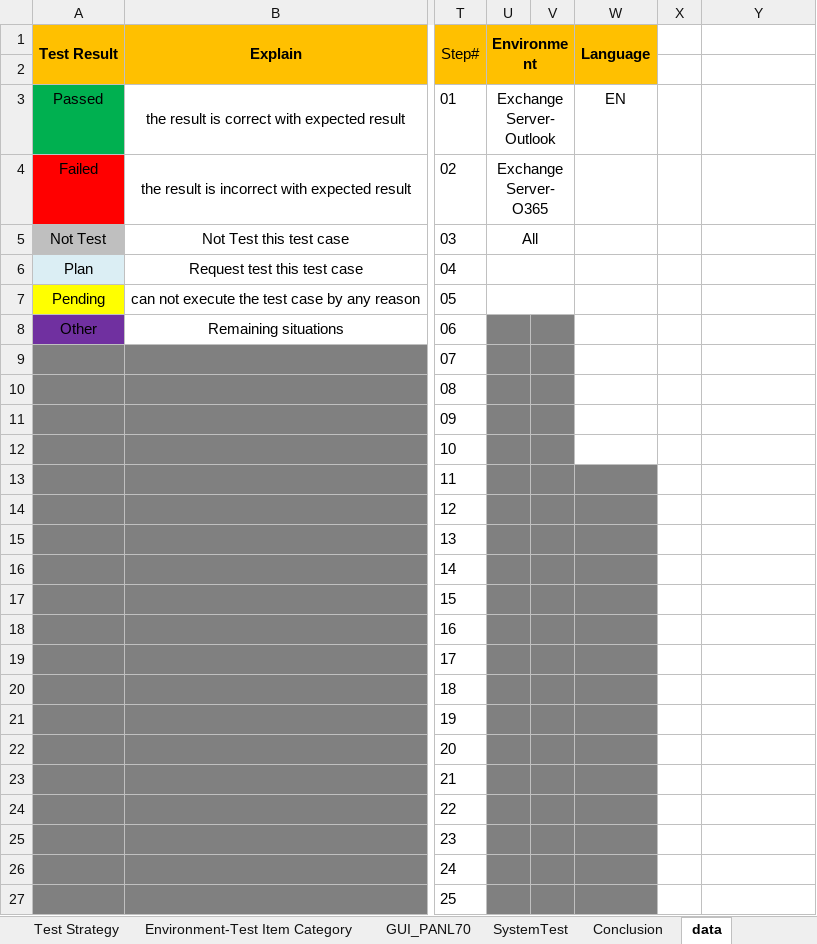
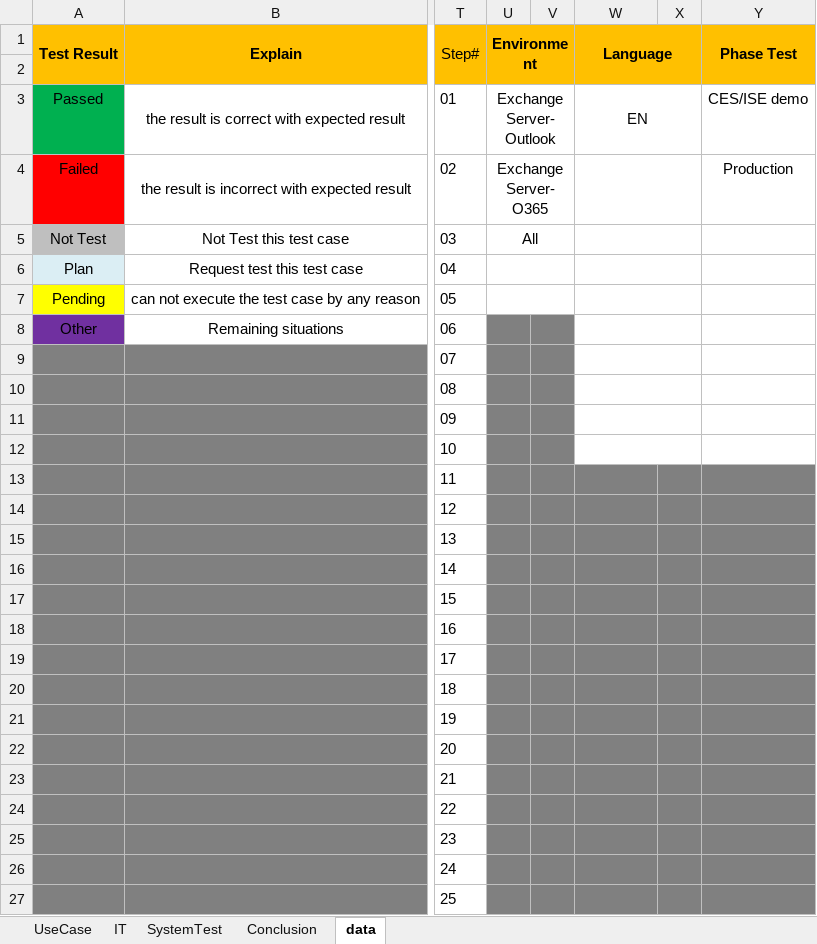
Before and after one commit to long-do-brtchip/MRBS_Catering, an Excel workbook: TestPlan/MRBS_TestPlan_PhaseDemo_X0X1.xlsx, sheet data, drawn as a sheet; only a part is shown, gaps mark what is left out; values as stored, in another font and other column widths than the file's, no borders; the diff covers the shown part only; the diff names each change by its address in the sheet, - before the commit and + after, or states it on an @@ line.

Commit message:
Update test case for IT--incomplete

```diff
--- a/TestPlan/MRBS_TestPlan_PhaseDemo_X0X1.xlsx (sheet data)
+++ b/TestPlan/MRBS_TestPlan_PhaseDemo_X0X1.xlsx (sheet data)
@@ sheet tab hidden: Test Strategy @@
@@ sheet tab hidden: Environment-Test Item Category @@
@@ sheet tab hidden: GUI_PANL70 @@
+sheet tab: IT
-W1:W2 merged
+W1:X2 merged
-X1:Y2 fill: none
+X1:Y2 fill: #FFC000
-Y1: (empty)
+Y1: Phase Test
+Y1:Y2 merged
+W3:X3 merged
-Y3 (Phase Test): (empty)
+Y3 (Phase Test): CES/ISE demo
+W4:X4 merged
-Y4 (Phase Test): (empty)
+Y4 (Phase Test): Production
+W5:X5 merged
+W6:X6 merged
+W7:X7 merged
+W8:X8 merged
+W9:X9 merged
+W10:X10 merged
+W11:X11 merged
+W12:X12 merged
-X13:Y27 fill: none
+X13:Y27 fill: #808080
```
Also changed, not shown: cell formats elsewhere in this sheet, sheet SystemTest, sheet Conclusion, other sheet tabs, formulas that keep their value.
